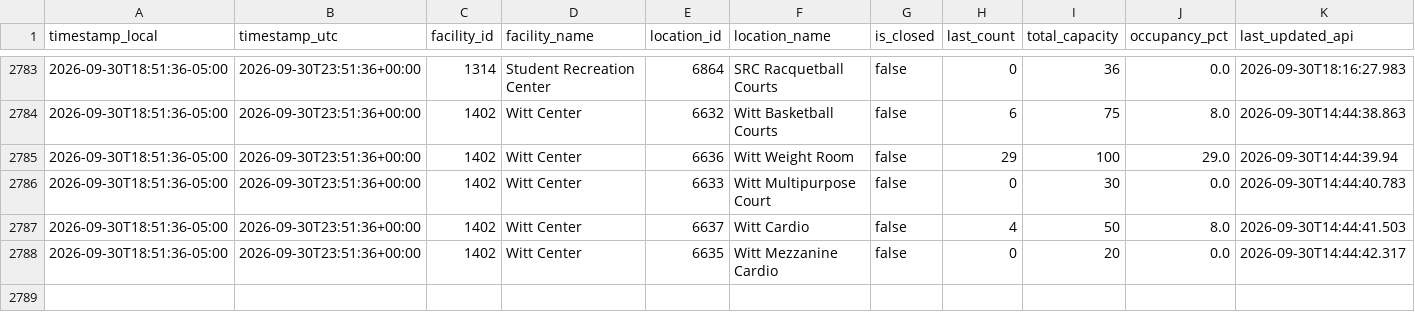
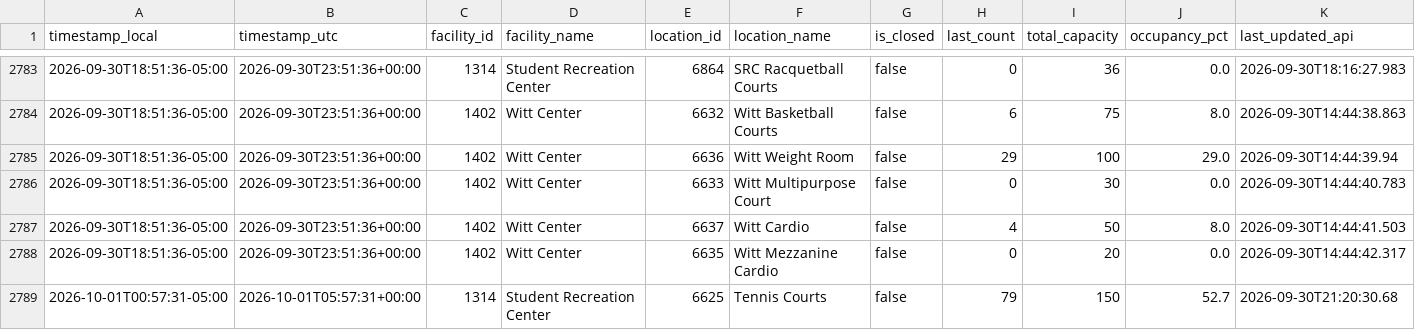
Before and after one commit to sandip1234-coder/occupancy_data_rec_center, a CSV file: data/occupancy.csv, drawn as a sheet; only a part is shown, gaps mark what is left out; rows hold the shown columns only; the diff names each change by its address in the sheet, - before the commit and + after, or states it on an @@ line.

```diff
--- a/data/occupancy.csv
+++ b/data/occupancy.csv
+row 2789: 2026-10-01T00:57:31-05:00 | 2026-10-01T05:57:31+00:00 | 1314 | Student Recreation Center | 6625 | Tennis Courts | false | 79 | 150 | 52.7 | 2026-09-30T21:20:30.68
```
